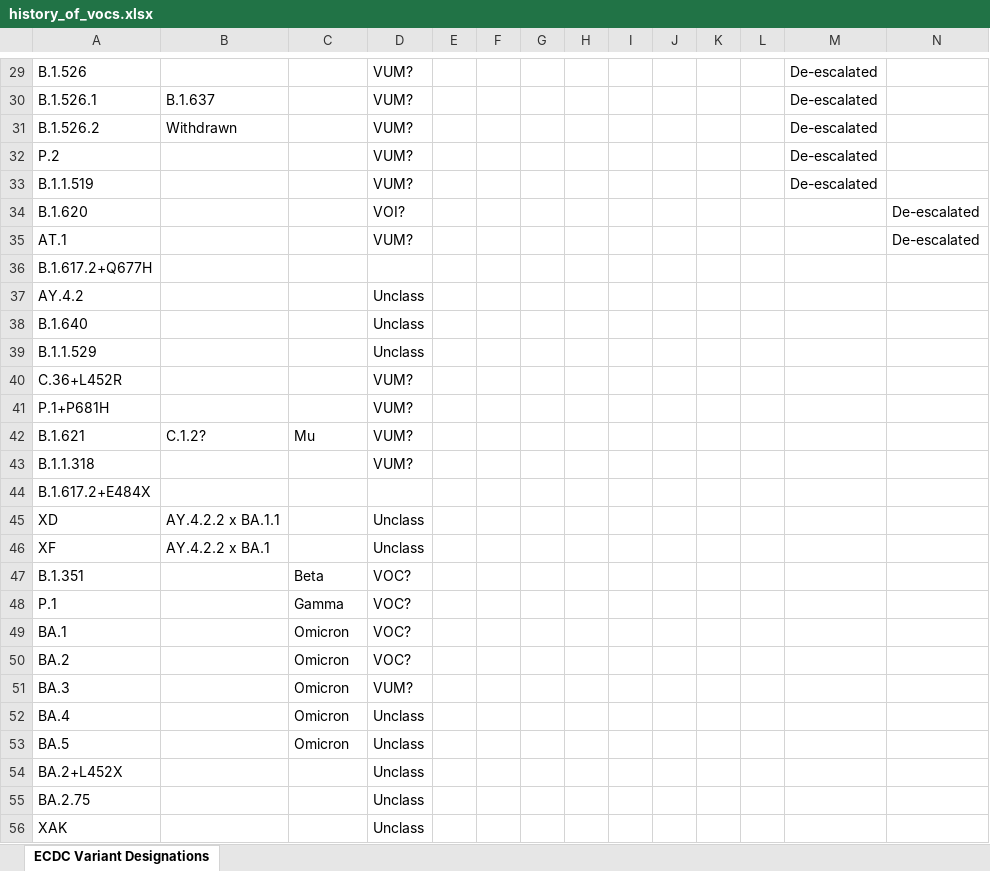
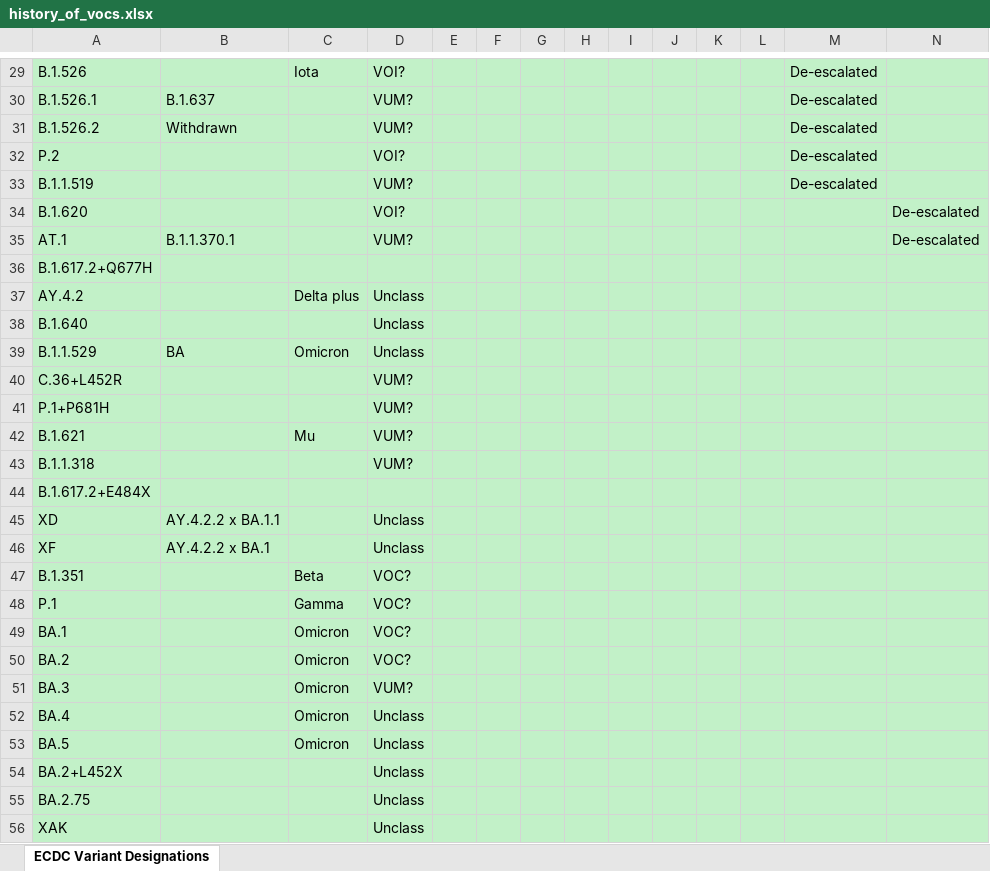
Before and after one commit to OwenC-17/geospatial-lineages-project, an Excel workbook: input/history_of_vocs.xlsx, sheet ECDC Variant Designations, drawn as a sheet; only a part is shown, gaps mark what is left out; values as stored, in another font and other column widths than the file's, no borders; the diff covers the shown part only; the diff names each change by its address in the sheet, - before the commit and + after, or states it on an @@ line.

```diff
--- a/input/history_of_vocs.xlsx (sheet ECDC Variant Designations)
+++ b/input/history_of_vocs.xlsx (sheet ECDC Variant Designations)
-A29:N56 fill: none
+A29:N56 fill: #C2F1C8
-C29: (empty)
+C29: Iota
-D29: VUM?
+D29: VOI?
-D32: VUM?
+D32: VOI?
-B35: (empty)
+B35: B.1.1.370.1
-C37: (empty)
+C37: Delta plus
-B39: (empty)
+B39: BA
-C39: (empty)
+C39: Omicron
-B42: C.1.2?
+B42: (empty)
```
Also changed, not shown: 5 edited cells and cell formats elsewhere in this sheet, input/named_variants.xlsx, 6 other files.
